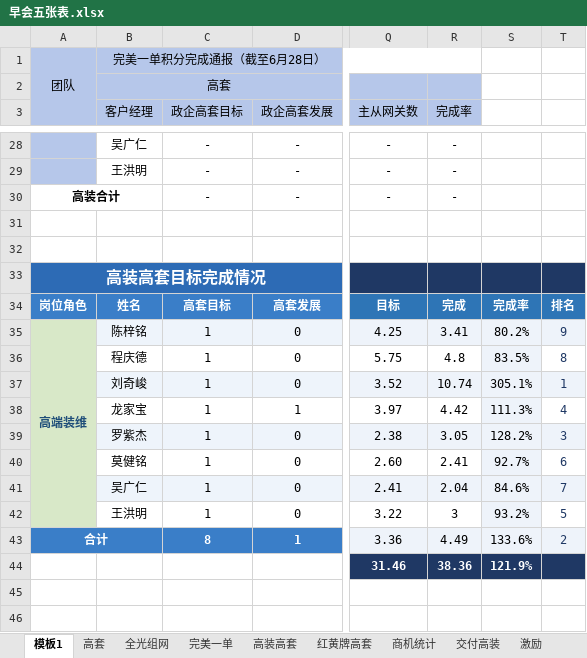
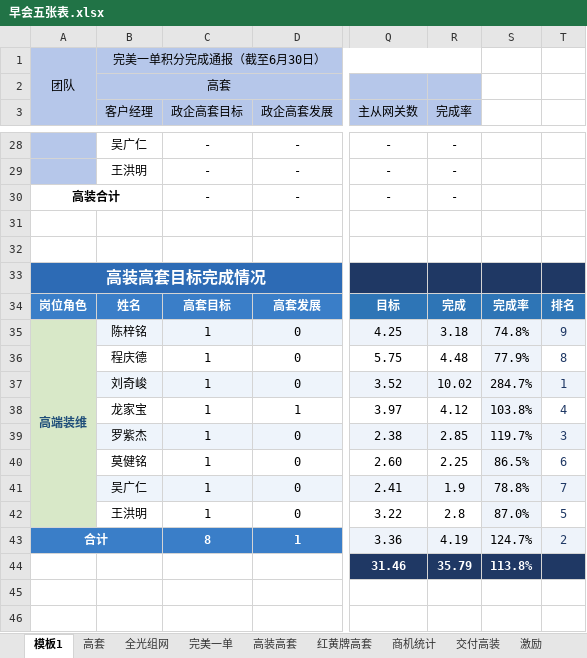
Before and after one commit to sklmth/morning_report, an Excel workbook: assets/早会五张表.xlsx, sheet 模板1, drawn as a sheet; only a part is shown, gaps mark what is left out; values as stored, in another font and other column widths than the file's, no borders; conditional formats not drawn; the diff covers the shown part only; the diff names each change by its address in the sheet, - before the commit and + after, or states it on an @@ line.

```diff
--- a/assets/早会五张表.xlsx (sheet 模板1)
+++ b/assets/早会五张表.xlsx (sheet 模板1)
-B1 (客户经理): 完美一单积分完成通报（截至6月28日）
+B1 (客户经理): 完美一单积分完成通报（截至6月30日）
-R35 (完成率): 3.41
+R35 (完成率): 3.18
-S35: 80.2%
+S35: 74.8%
-R36 (完成率): 4.8
+R36 (完成率): 4.48
-S36: 83.5%
+S36: 77.9%
-R37 (完成率): 10.74
+R37 (完成率): 10.02
-S37: 305.1%
+S37: 284.7%
-R38 (完成率): 4.42
+R38 (完成率): 4.12
-S38: 111.3%
+S38: 103.8%
-R39 (完成率): 3.05
+R39 (完成率): 2.85
-S39: 128.2%
+S39: 119.7%
-R40 (完成率): 2.41
+R40 (完成率): 2.25
-S40: 92.7%
+S40: 86.5%
-R41 (完成率): 2.04
+R41 (完成率): 1.9
-S41: 84.6%
+S41: 78.8%
-R42 (完成率): 3
+R42 (完成率): 2.8
-S42: 93.2%
+S42: 87.0%
-R43 (完成率): 4.49
+R43 (完成率): 4.19
-S43: 133.6%
+S43: 124.7%
-R44 (完成率): 38.36
+R44 (完成率): 35.79
-S44: 121.9%
+S44: 113.8%
```
Also changed, not shown: 51 edited cells elsewhere in this sheet, 7 other files.
